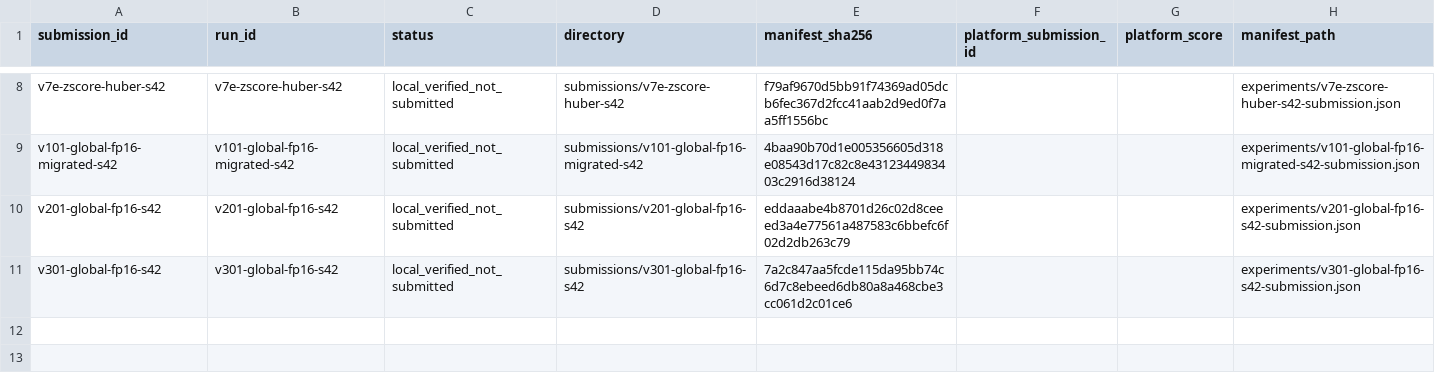
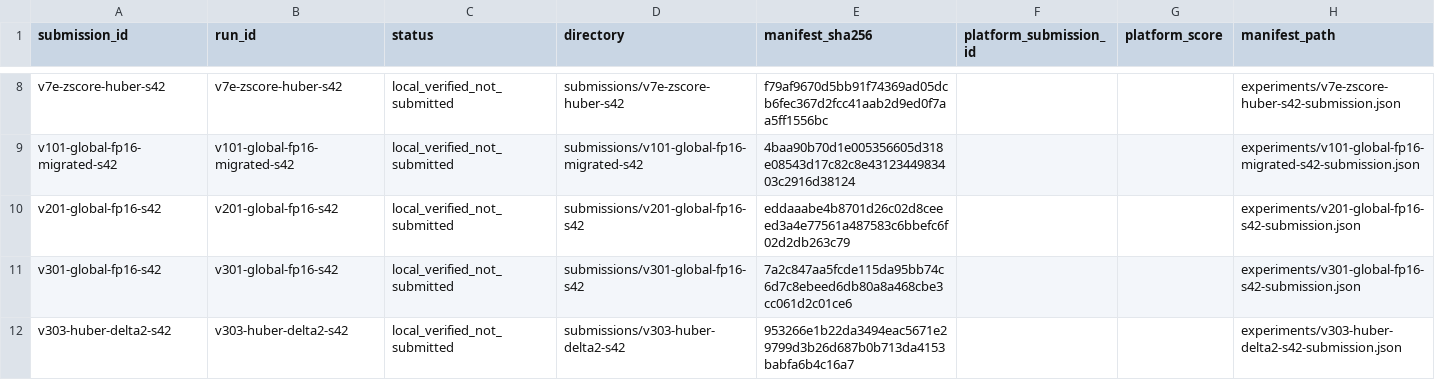
Before and after one commit to ChangzheMa/jycapital, a CSV file: experiments/submissions.csv, drawn as a sheet; only a part is shown, gaps mark what is left out; the diff names each change by its address in the sheet, - before the commit and + after, or states it on an @@ line.

```diff
--- a/experiments/submissions.csv
+++ b/experiments/submissions.csv
+row 12: v303-huber-delta2-s42 | v303-huber-delta2-s42 | local_verified_not_submitted | submissions/v303-huber-delta2-s42 | 953266e1b22da3494eac5671e29799d3b26d687b0b713da4153babfa6b4c16a7 |  |  | experiments/v303-huber-delta2-s42-submission.json
```
Also changed, not shown: experiments/runs.csv, 16 other files.
